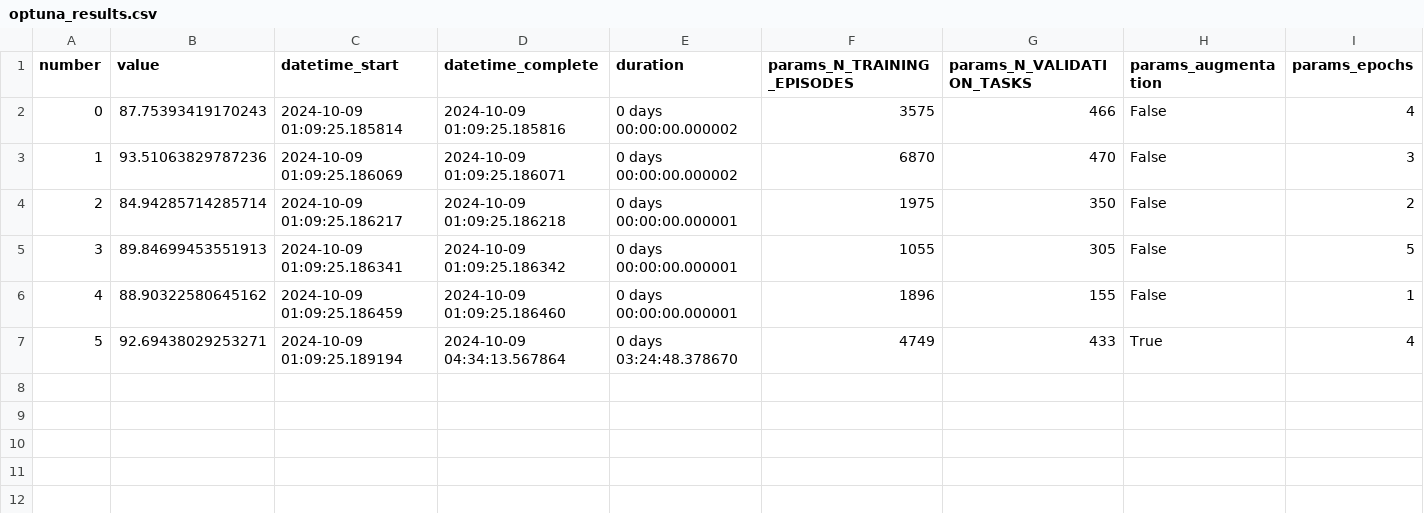
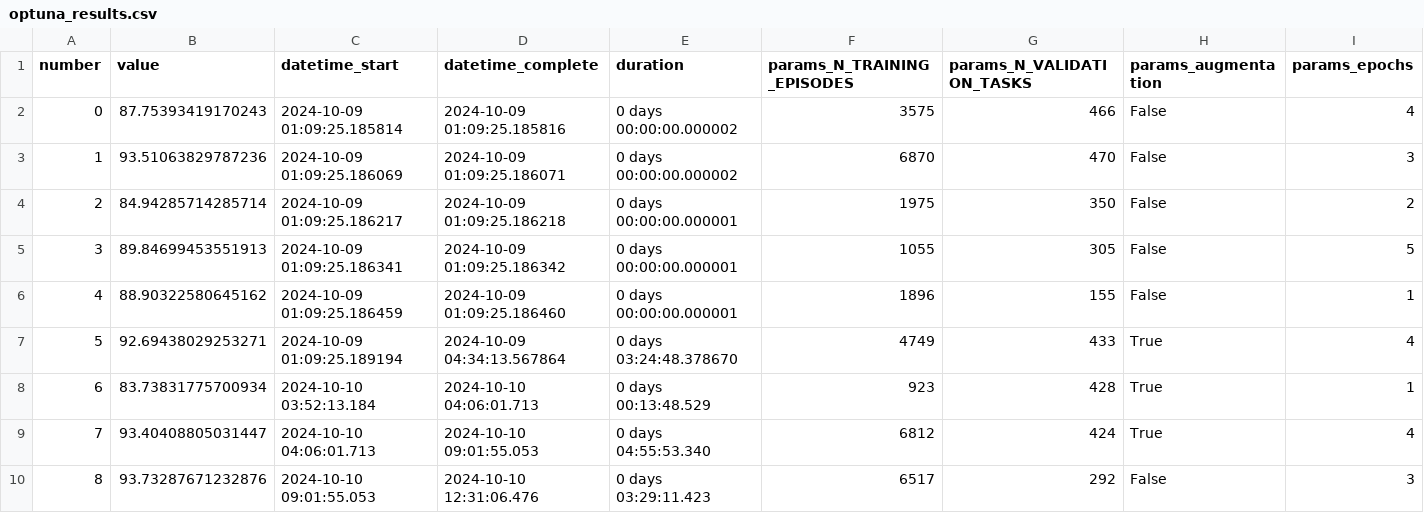
Before and after one commit to wildandr/optuna-databases, a CSV file: optuna_results.csv, drawn as a sheet; only a part is shown; rows hold the shown columns only; the diff names each change by its address in the sheet, - before the commit and + after, or states it on an @@ line.

Commit message:
Update optuna_results.csv

```diff
--- a/optuna_results.csv
+++ b/optuna_results.csv
+row 8: 6 | 83.73831775700934 | 2024-10-10 03:52:13.184 | 2024-10-10 04:06:01.713 | 0 days 00:13:48.529 | 923 | 428 | True | 1
+row 9: 7 | 93.40408805031447 | 2024-10-10 04:06:01.713 | 2024-10-10 09:01:55.053 | 0 days 04:55:53.340 | 6812 | 424 | True | 4
+row 10: 8 | 93.73287671232876 | 2024-10-10 09:01:55.053 | 2024-10-10 12:31:06.476 | 0 days 03:29:11.423 | 6517 | 292 | False | 3
```
